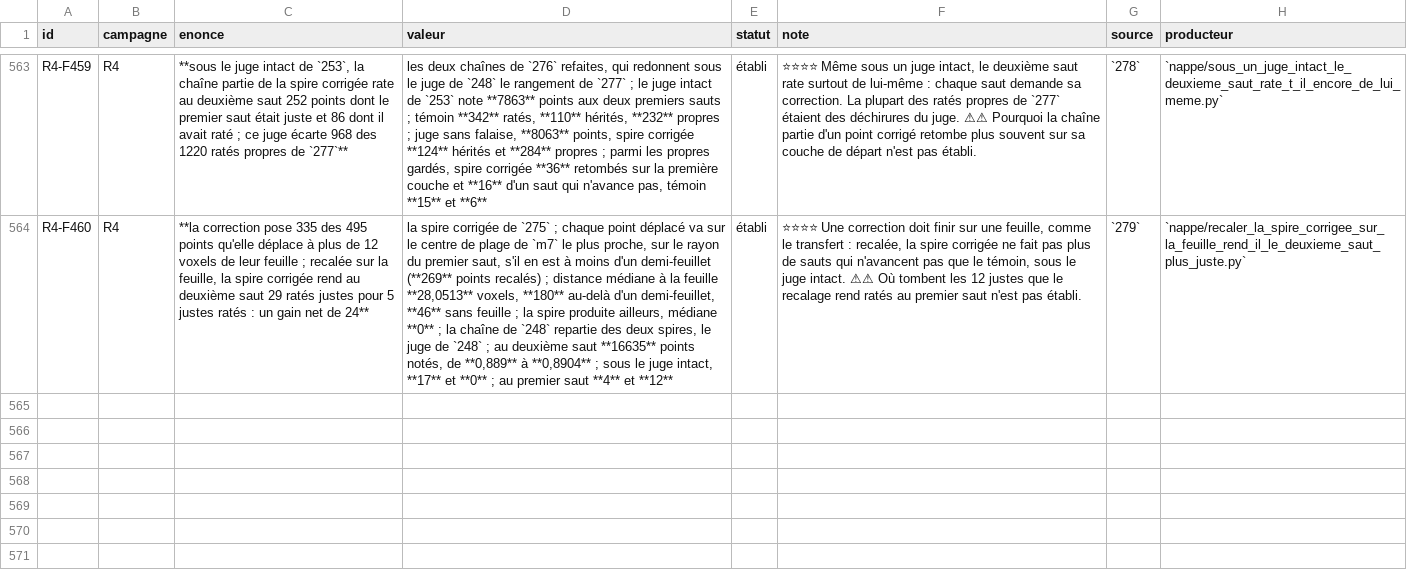
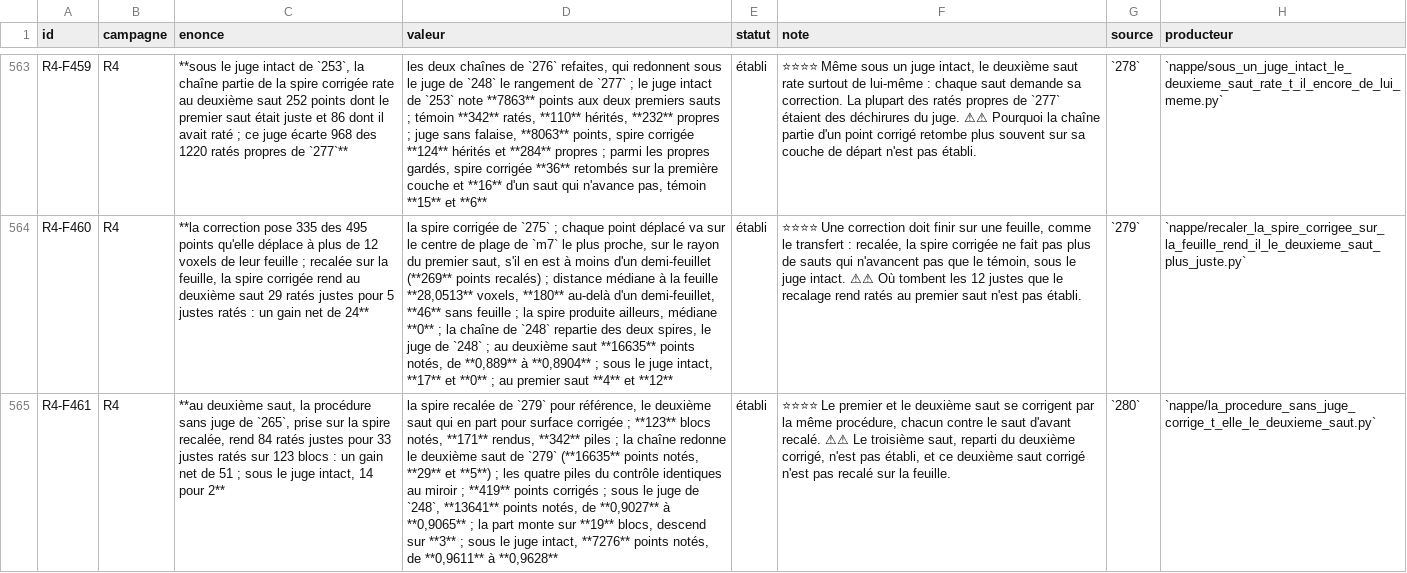
Before and after one commit to MasterLaplace/LplVesuvius, a TSV file: docs/rapports/REGISTRE_faits.tsv, drawn as a sheet; only a part is shown, gaps mark what is left out; the diff names each change by its address in the sheet, - before the commit and + after, or states it on an @@ line.

Commit message:
feat(nappe): correct the second hop with the judge-free procedure
Slice 280. The procedure of 265 now takes its two surfaces as a
parameter; with the defaults it still reproduces the nine published
neighbourhoods. Applied to the second hop, with the snapped turn of 279
as reference, it turns 84 misses right for 33 hits wrong over the 123
noted blocks: a net gain of 51 (14 for 2 under the intact judge).

The chain reproduces the second hop of 279 count for count, and the four
control piles rendered from the mirror match the remote ones voxel for
voxel. Fact R4-F461.

```diff
--- a/docs/rapports/REGISTRE_faits.tsv
+++ b/docs/rapports/REGISTRE_faits.tsv
+row 565: R4-F461 | R4 | **au deuxième saut, la procédure sans juge de `265`, prise sur la spire recalée, rend 84 ratés justes pour 33 justes ratés sur 123 blocs : un gain net de 51 ; sous le juge intact, 14 pour 2** | la spire recalée de `279` pour référence, le deuxième saut qui en part pour surface corrigée ; **123** blocs notés, **171** rendus, **342** piles ; la chaîne redonne le deuxième saut de `279` (**16635** points notés, **29** et **5**) ; les quatre piles du contrôle identiques au miroir ; **419** points corrigés ; sous le juge de `248`, **13641** points notés, de **0,9027** à **0,9065** ; la part monte sur **19** blocs, descend sur **3** ; sous le juge intact, **7276** points notés, de **0,9611** à **0,9628** | établi | ⭐⭐⭐⭐ Le premier et le deuxième saut se corrigent par la même procédure, chacun contre le saut d'avant recalé. ⚠⚠ Le troisième saut, reparti du deuxième corrigé, n'est pas établi, et ce deuxième saut corrigé n'est pas recalé sur la feuille. | `280` | `nappe/la_procedure_sans_juge_corrige_t_elle_le_deuxieme_saut.py`
```
Also changed, not shown: 10 other files.
